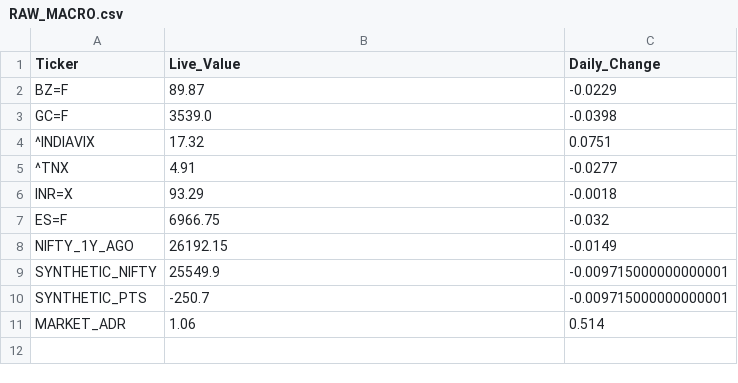
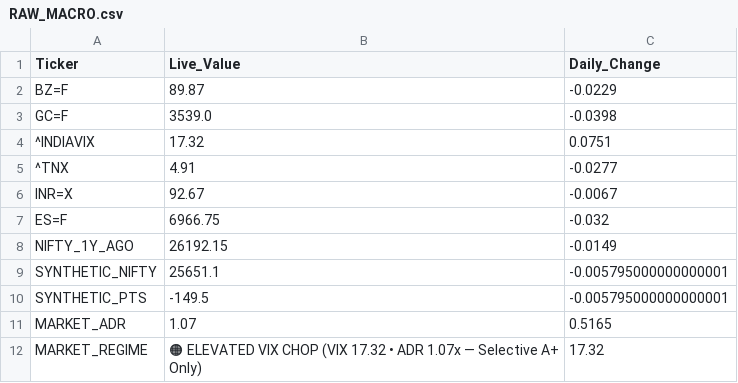
Before and after one commit to bornsupreme21-pk/nbt-quantum-engine, a CSV file: RAW_MACRO.csv, drawn as a sheet.

```diff
--- a/RAW_MACRO.csv
+++ b/RAW_MACRO.csv
@@ -5,7 +5,8 @@ GC=F,3539.0,-0.0398
 ^TNX,4.91,-0.0277
-INR=X,93.29,-0.0018
+INR=X,92.67,-0.0067
 ES=F,6966.75,-0.032
 NIFTY_1Y_AGO,26192.15,-0.0149
-SYNTHETIC_NIFTY,25549.9,-0.009715000000000001
-SYNTHETIC_PTS,-250.7,-0.009715000000000001
-MARKET_ADR,1.06,0.514
+SYNTHETIC_NIFTY,25651.1,-0.005795000000000001
+SYNTHETIC_PTS,-149.5,-0.005795000000000001
+MARKET_ADR,1.07,0.5165
+MARKET_REGIME,🟠 ELEVATED VIX CHOP (VIX 17.32 • ADR 1.07x — Selective A+ Only),17.32
```
Also changed, not shown: RAW_ALPHA_HUNTER.csv, RAW_SECTOR.csv, 10 other files.
